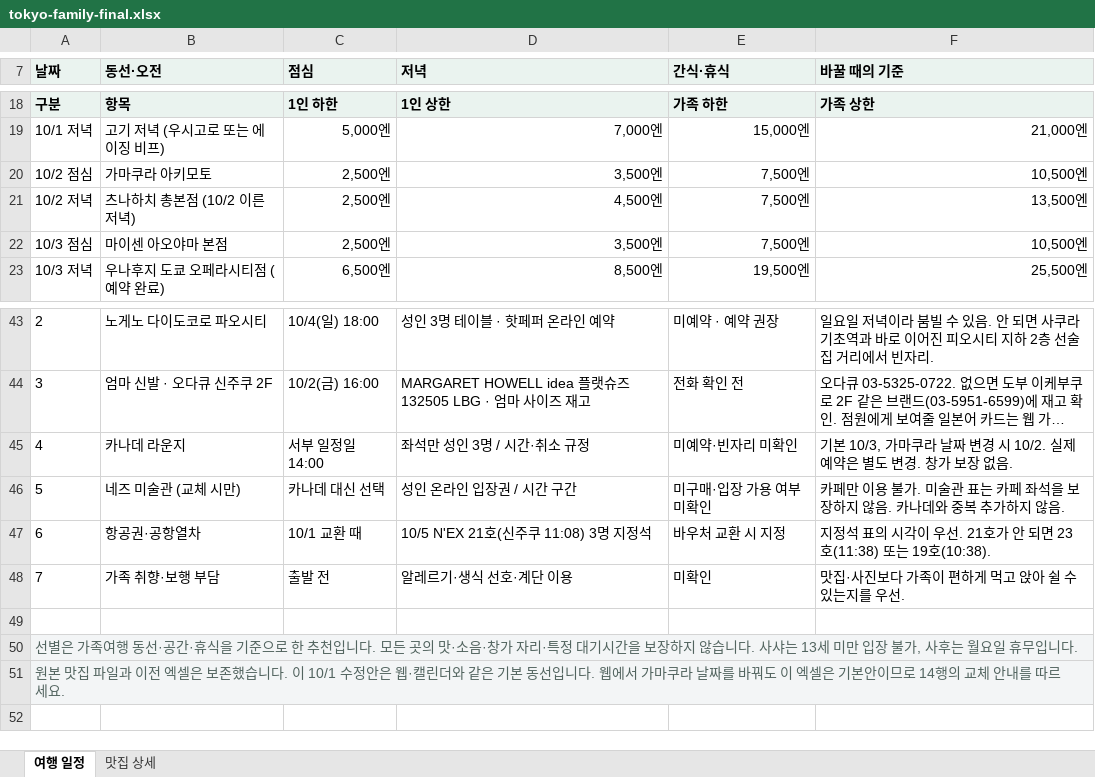
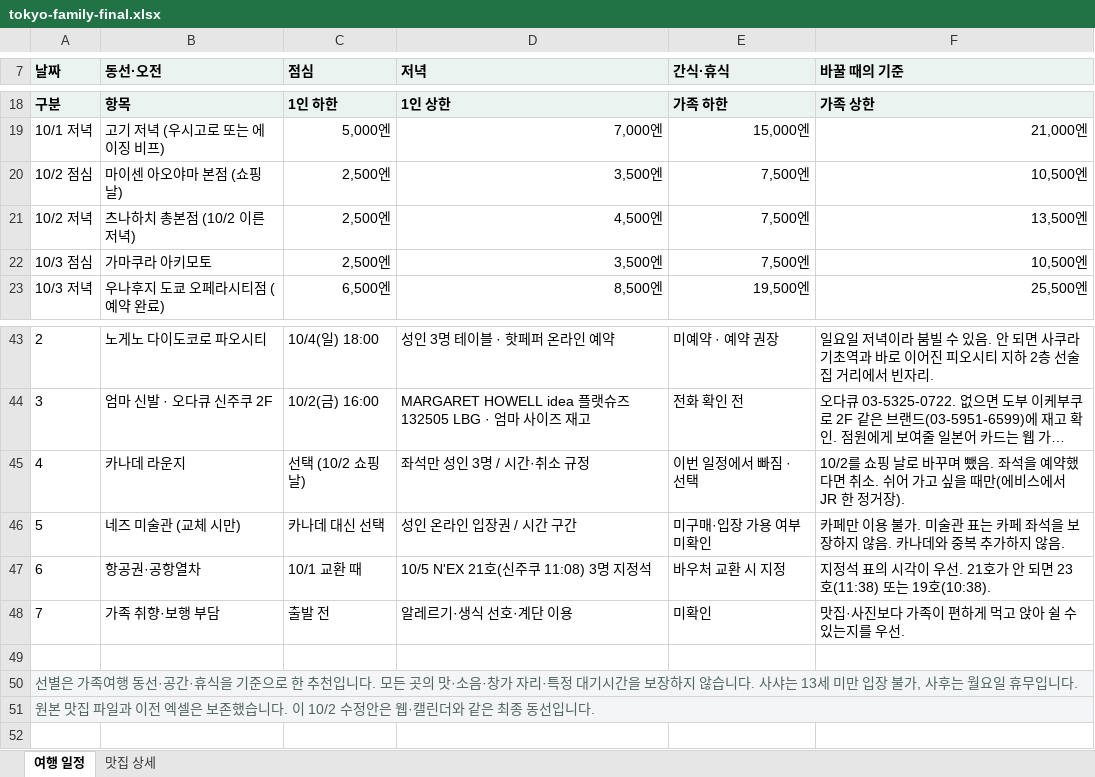
Before and after one commit to vetnam555-del/busan-trip-2026, an Excel workbook: tokyo/tokyo-family-final.xlsx, sheet 여행 일정, drawn as a sheet; only a part is shown, gaps mark what is left out; long unchanged cells end in …; values as stored, in another font and other column widths than the file's, no borders; the diff covers the shown part only; the diff names each change by its address in the sheet, - before the commit and + after, or states it on an @@ line.

```diff
--- a/tokyo/tokyo-family-final.xlsx (sheet 여행 일정)
+++ b/tokyo/tokyo-family-final.xlsx (sheet 여행 일정)
-B20 (동선·오전): 가마쿠라 아키모토
+B20 (동선·오전): 마이센 아오야마 본점 (쇼핑 날)
-B22 (동선·오전): 마이센 아오야마 본점
+B22 (동선·오전): 가마쿠라 아키모토
-C45 (점심): 서부 일정일 14:00
+C45 (점심): 선택 (10/2 쇼핑 날)
-E45 (간식·휴식): 미예약·빈자리 미확인
+E45 (간식·휴식): 이번 일정에서 빠짐 · 선택
-F45 (바꿀 때의 기준): 기본 10/3, 가마쿠라 날짜 변경 시 10/2. 실제 예약은 별도 변경. 창가 보장 없음.
+F45 (바꿀 때의 기준): 10/2를 쇼핑 날로 바꾸며 뺐음. 좌석을 예약했다면 취소. 쉬어 가고 싶을 때만(에비스에서 JR 한 정거장).
-A51 (날짜): …다. 이 10/1 수정안은 웹·캘린더와 같은 기본 동선입니다. 웹에서 가마쿠라 날짜를 바꿔도 이 엑셀은 기본안이므로 14행의 교체 안내를 따르세요.
+A51 (날짜): …다. 이 10/2 수정안은 웹·캘린더와 같은 최종 동선입니다.
```
Also changed, not shown: 19 edited cells elsewhere in this sheet, sheet 맛집 상세, formulas that keep their value, 6 other files.
